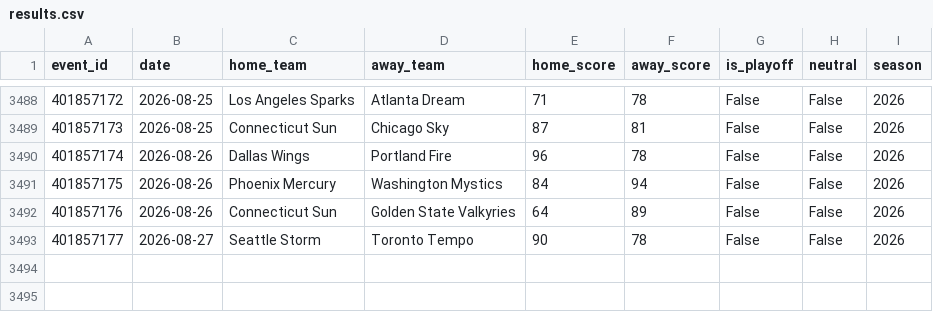
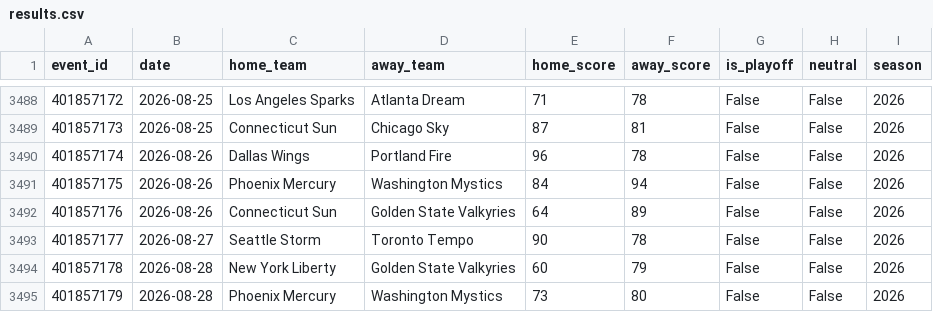
Before and after one commit to mordecainq-pixel/Wcwinner, a CSV file: data/wnba_raw/results.csv, drawn as a sheet; only a part is shown, gaps mark what is left out.

```diff
--- a/data/wnba_raw/results.csv
+++ b/data/wnba_raw/results.csv
@@ -3493 +3493,3 @@ event_id,date,home_team,away_team,home_score,away_score,is_playoff,neutral,seaso
 401857177,2026-08-27,Seattle Storm,Toronto Tempo,90,78,False,False,2026
+401857178,2026-08-28,New York Liberty,Golden State Valkyries,60,79,False,False,2026
+401857179,2026-08-28,Phoenix Mercury,Washington Mystics,73,80,False,False,2026
```
Also changed, not shown: 6 other files.
